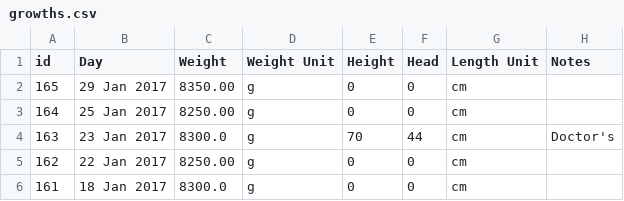
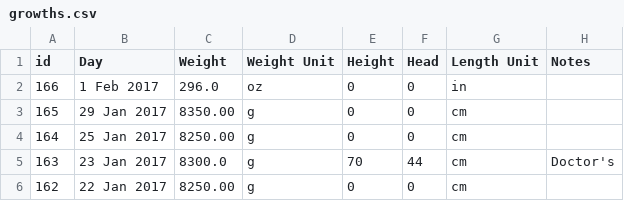
Before and after one commit to canadianveggie/astrid, a CSV file: _data/growths.csv, drawn as a sheet; only a part is shown; the shorter side is filled out with more unchanged rows; the diff names each change by its address in the sheet, - before the commit and + after, or states it on an @@ line.

```diff
--- a/_data/growths.csv
+++ b/_data/growths.csv
+row 2: 166 | 1 Feb 2017 | 296.0 | oz | 0 | 0 | in
```
Also changed, not shown: _data/excretions.csv, _data/feeds.csv, 3 other files.
